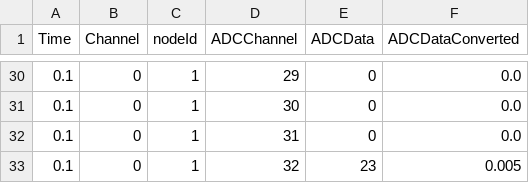
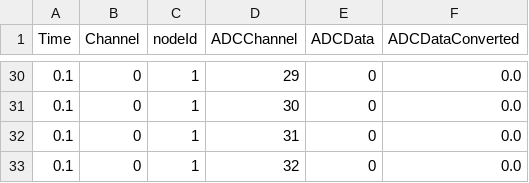
Before and after one commit to ahmedqamesh/canmops, a CSV file: output_data/adc_data_trial.csv, drawn as a sheet; only a part is shown, gaps mark what is left out; the diff covers the shown part only.

```diff
--- a/output_data/adc_data_trial.csv
+++ b/output_data/adc_data_trial.csv
@@ -32,2 +32,2 @@ Time,Channel,nodeId,ADCChannel,ADCData,ADCDataConverted
 0.1,0,1,31,0,0.0
-0.1,0,1,32,23,0.005
+0.1,0,1,32,0,0.0
```
Also changed, not shown: 15 edited cells elsewhere in this file, 21 other files.
